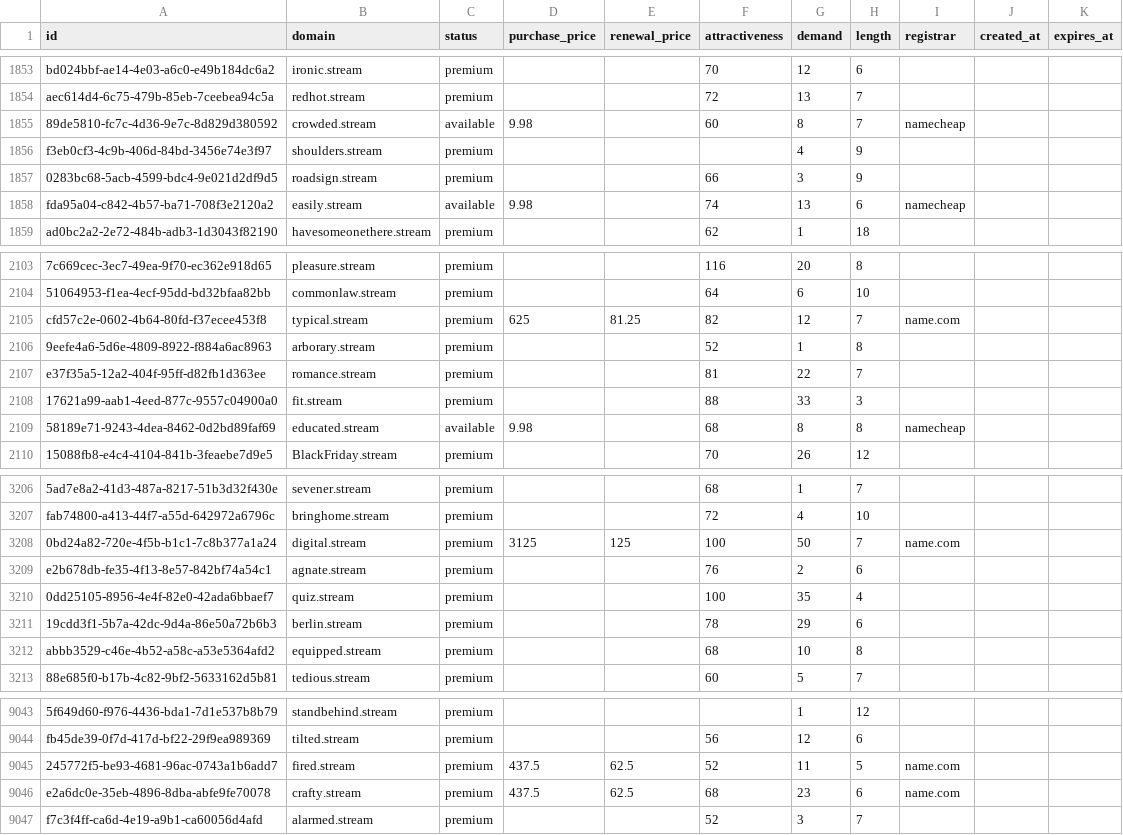
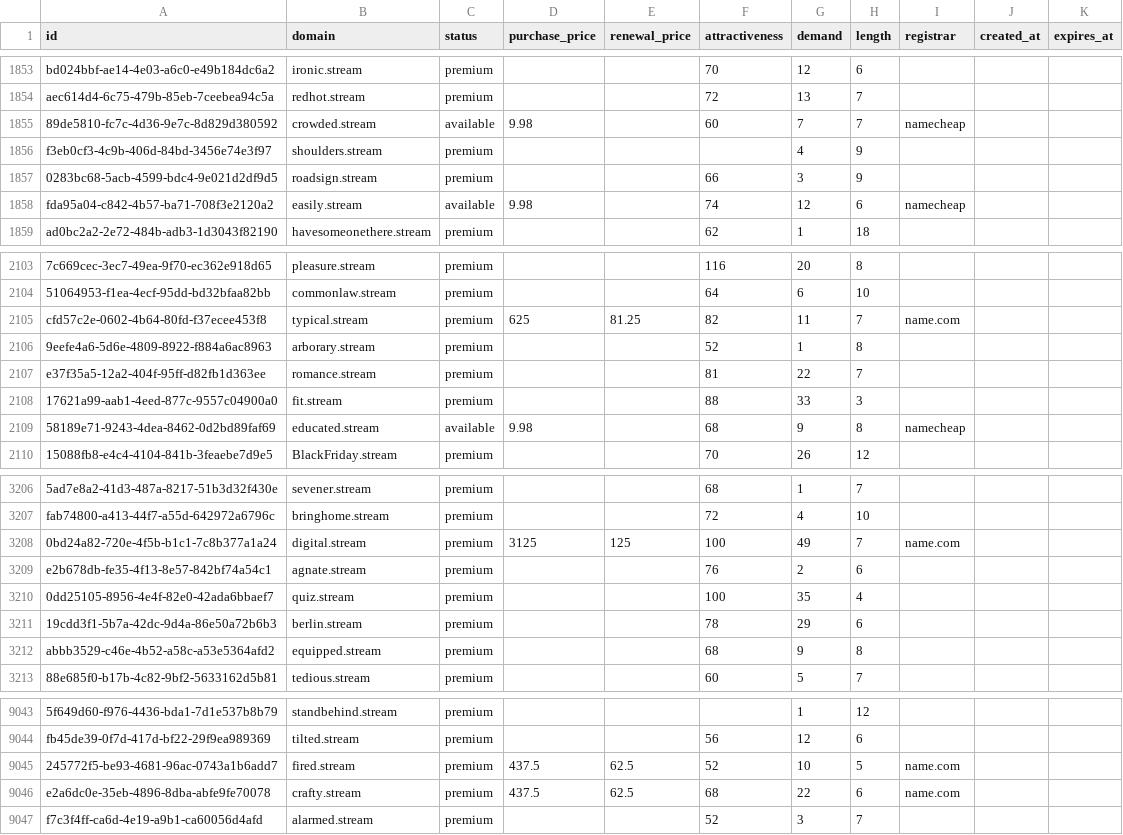
Before and after one commit to UniqueDomains/stream-oneword-domains, a CSV file: stream.csv, drawn as a sheet; only a part is shown, gaps mark what is left out; the diff covers the shown part only; the diff names each change by its address in the sheet, - before the commit and + after, or states it on an @@ line.

Commit message:
Domains update

```diff
--- a/stream.csv
+++ b/stream.csv
-G1855 (demand): 8
+G1855 (demand): 7
-G1858 (demand): 13
+G1858 (demand): 12
-G2105 (demand): 12
+G2105 (demand): 11
-G2109 (demand): 8
+G2109 (demand): 9
-G3208 (demand): 50
+G3208 (demand): 49
-G3212 (demand): 10
+G3212 (demand): 9
-G9045 (demand): 11
+G9045 (demand): 10
-G9046 (demand): 23
+G9046 (demand): 22
```
Also changed, not shown: 80 edited cells elsewhere in this file, 1 other file.
